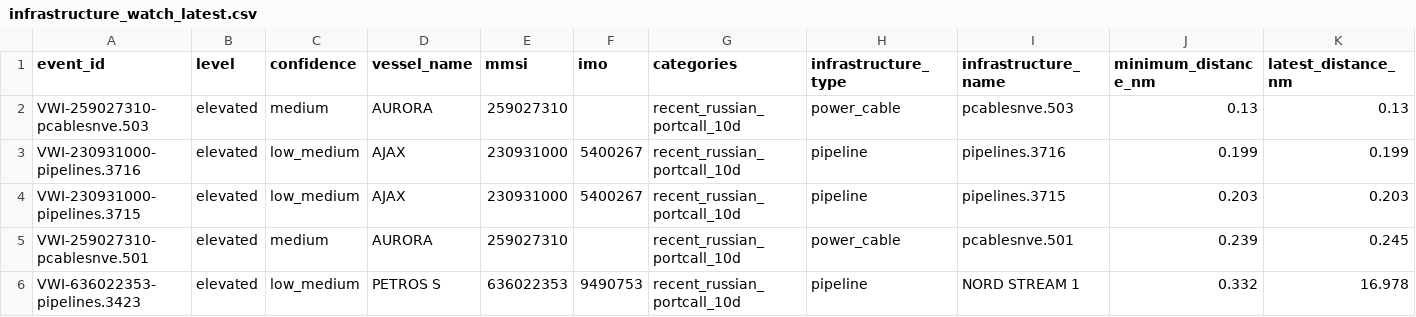
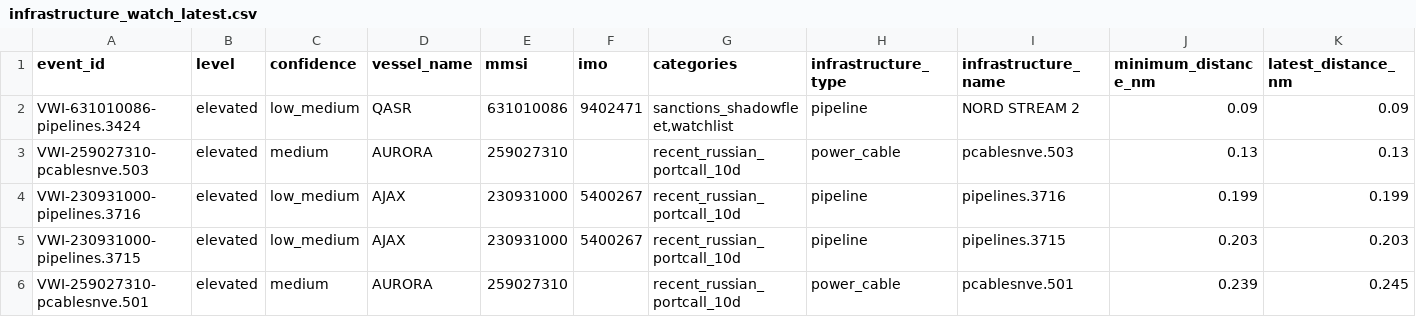
Before and after one commit to mowlsint/VoodooWhiskers, a CSV file: public/downloads/infrastructure_watch_latest.csv, drawn as a sheet; only a part is shown; the shorter side is filled out with more unchanged rows; rows hold the shown columns only; the diff names each change by its address in the sheet, - before the commit and + after, or states it on an @@ line.

```diff
--- a/public/downloads/infrastructure_watch_latest.csv
+++ b/public/downloads/infrastructure_watch_latest.csv
+row 2: VWI-631010086-pipelines.3424 | elevated | low_medium | QASR | 631010086 | 9402471 | sanctions_shadowfleet,watchlist | pipeline | NORD STREAM 2 | 0.09 | 0.09
```
Also changed, not shown: 27 other files.
